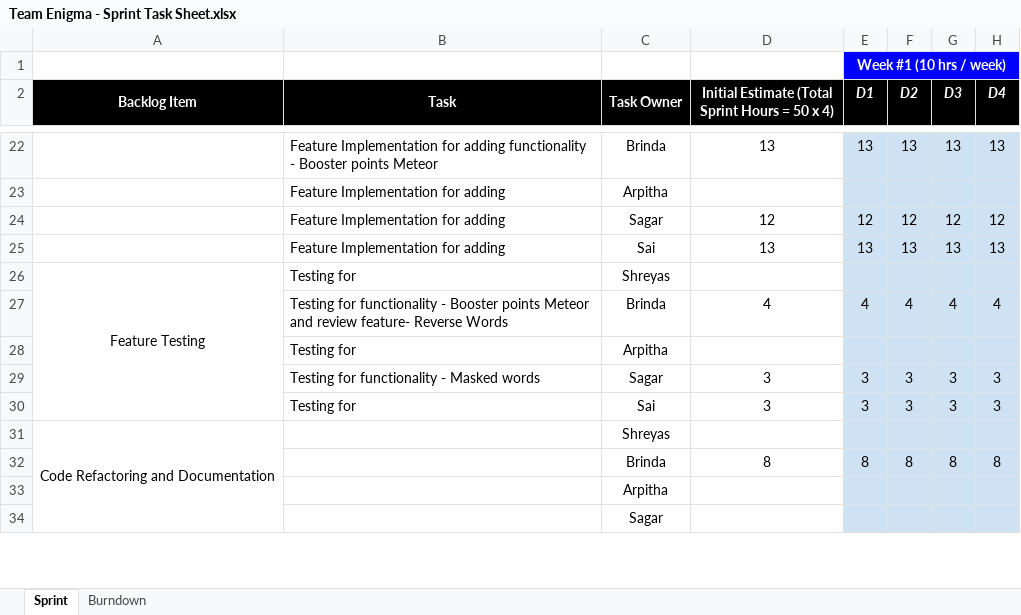
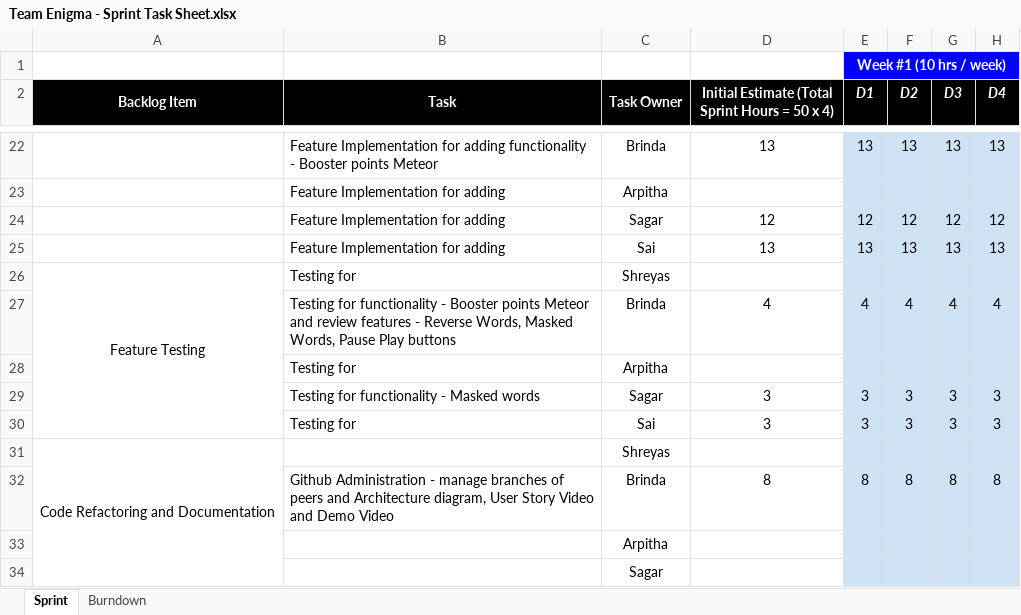
Before and after one commit to nguyensjsu/fa21-202-team-enigma, an Excel workbook: Reports/Team Enigma - Sprint Task Sheet.xlsx, sheet Sprint, drawn as a sheet; only a part is shown, gaps mark what is left out; values as stored, in another font and other column widths than the file's, no borders; the diff names each change by its address in the sheet, - before the commit and + after, or states it on an @@ line.

Commit message:
Update Sprint Task Sheet

```diff
--- a/Reports/Team Enigma - Sprint Task Sheet.xlsx (sheet Sprint)
+++ b/Reports/Team Enigma - Sprint Task Sheet.xlsx (sheet Sprint)
-B27 (Task): …and review feature- Reverse Words
+B27 (Task): …and review features - Reverse Words, Masked Words, Pause Play buttons
-B32 (Task): (empty)
+B32 (Task): Github Administration - manage branches of peers and Architecture diagram, User Story Video and Demo Video
```
